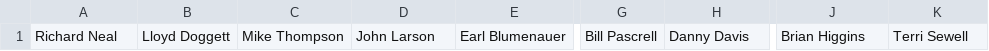
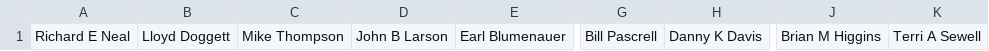
Before and after one commit to nketchum/si608exploration, a CSV file: data/wm_members_dem.csv, drawn as a sheet; only a part is shown, gaps mark what is left out; the diff names each change by its address in the sheet, - before the commit and + after, or states it on an @@ line.

```diff
--- a/data/wm_members_dem.csv
+++ b/data/wm_members_dem.csv
-A1: Richard Neal
+A1: Richard E Neal
-D1: John Larson
+D1: John B Larson
-H1: Danny Davis
+H1: Danny K Davis
-J1: Brian Higgins
+J1: Brian M Higgins
-K1: Terri Sewell
+K1: Terri A Sewell
```
Also changed, not shown: data/wm_members_rep.csv.
